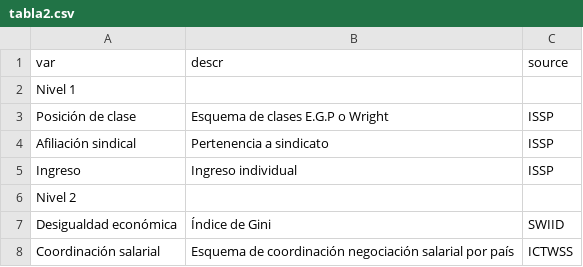
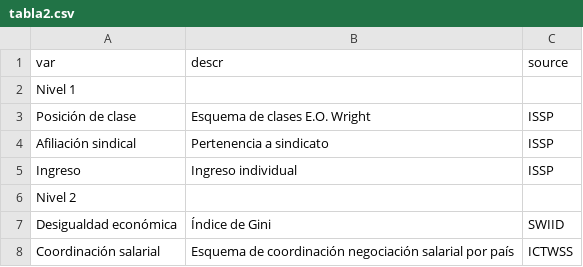
Before and after one commit to Andreas-Lafferte/tesis, a CSV file: input/tables/tabla2.csv, drawn as a sheet.

```diff
--- a/input/tables/tabla2.csv
+++ b/input/tables/tabla2.csv
@@ -2,3 +2,3 @@
 Nivel 1;;
-Posición de clase;Esquema de clases E.G.P o Wright;ISSP
+Posición de clase;Esquema de clases E.O. Wright;ISSP
 Afiliación sindical;Pertenencia a sindicato;ISSP
```
Also changed, not shown: 27 other files.
